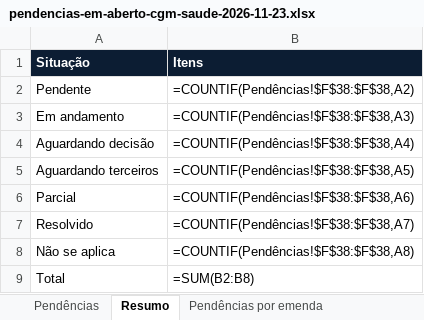
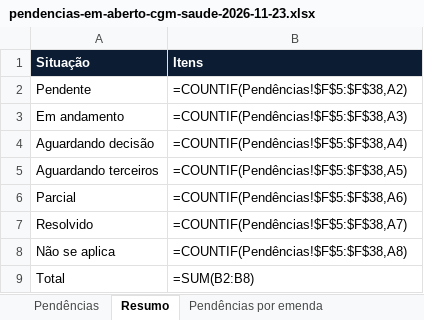
Before and after one commit to renault-tech/CentralTech, an Excel workbook: docs/pendencias-em-aberto-cgm-saude-2026-11-23.xlsx, sheet Resumo, drawn as a sheet; values as stored, in another font and other column widths than the file's, no borders; formulas without a stored value are shown as written; the diff names each change by its address in the sheet, - before the commit and + after, or states it on an @@ line.

```diff
--- a/docs/pendencias-em-aberto-cgm-saude-2026-11-23.xlsx (sheet Resumo)
+++ b/docs/pendencias-em-aberto-cgm-saude-2026-11-23.xlsx (sheet Resumo)
-B2 (Itens): =COUNTIF(Pendências!$F$38:$F$38,A2)
+B2 (Itens): =COUNTIF(Pendências!$F$5:$F$38,A2)
-B3 (Itens): =COUNTIF(Pendências!$F$38:$F$38,A3)
+B3 (Itens): =COUNTIF(Pendências!$F$5:$F$38,A3)
-B4 (Itens): =COUNTIF(Pendências!$F$38:$F$38,A4)
+B4 (Itens): =COUNTIF(Pendências!$F$5:$F$38,A4)
-B5 (Itens): =COUNTIF(Pendências!$F$38:$F$38,A5)
+B5 (Itens): =COUNTIF(Pendências!$F$5:$F$38,A5)
-B6 (Itens): =COUNTIF(Pendências!$F$38:$F$38,A6)
+B6 (Itens): =COUNTIF(Pendências!$F$5:$F$38,A6)
-B7 (Itens): =COUNTIF(Pendências!$F$38:$F$38,A7)
+B7 (Itens): =COUNTIF(Pendências!$F$5:$F$38,A7)
-B8 (Itens): =COUNTIF(Pendências!$F$38:$F$38,A8)
+B8 (Itens): =COUNTIF(Pendências!$F$5:$F$38,A8)
```
